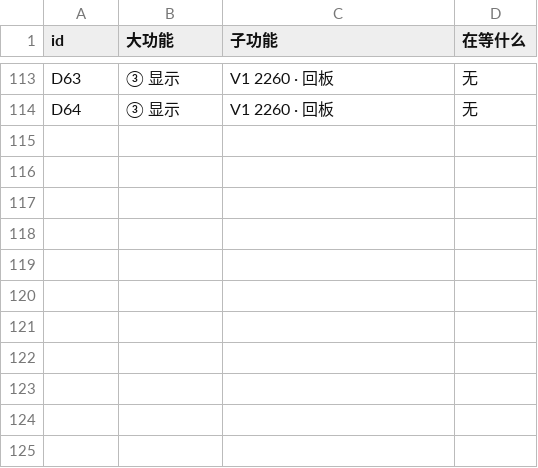
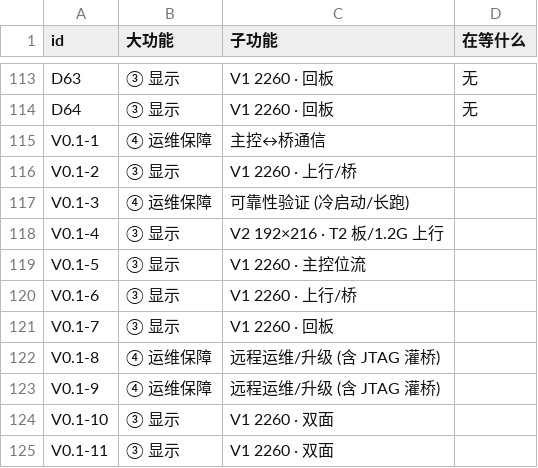
Before and after one commit to kiujkiu/zynq_pov, a CSV file: docs/progress/categories.csv, drawn as a sheet; only a part is shown, gaps mark what is left out.

```diff
--- a/docs/progress/categories.csv
+++ b/docs/progress/categories.csv
@@ -114 +114,12 @@ D63,③ 显示,V1 2260 · 回板,无
 D64,③ 显示,V1 2260 · 回板,无
+V0.1-1,④ 运维保障,主控↔桥通信,
+V0.1-2,③ 显示,V1 2260 · 上行/桥,
+V0.1-3,④ 运维保障,可靠性验证 (冷启动/长跑),
+V0.1-4,③ 显示,V2 192×216 · T2 板/1.2G 上行,
+V0.1-5,③ 显示,V1 2260 · 主控位流,
+V0.1-6,③ 显示,V1 2260 · 上行/桥,
+V0.1-7,③ 显示,V1 2260 · 回板,
+V0.1-8,④ 运维保障,远程运维/升级 (含 JTAG 灌桥),
+V0.1-9,④ 运维保障,远程运维/升级 (含 JTAG 灌桥),
+V0.1-10,③ 显示,V1 2260 · 双面,
+V0.1-11,③ 显示,V1 2260 · 双面,
```
Also changed, not shown: docs/progress/daily_log.csv, docs/progress/daily_rates.csv, 7 other files.
